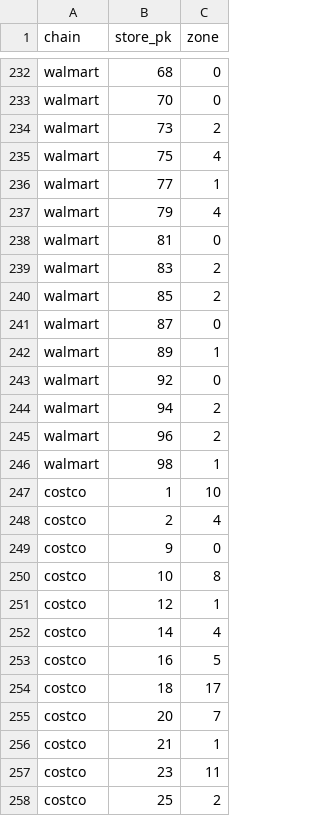
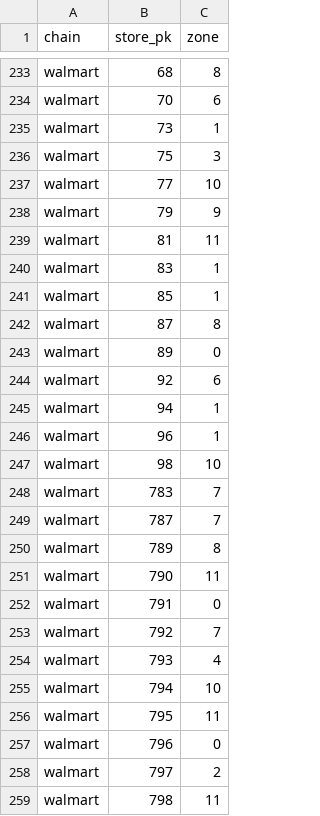
Before and after one commit to Lotion-3/groceryStatistics, a CSV file: tables/module_e_store_zones.csv, drawn as a sheet; only a part is shown, gaps mark what is left out; the shorter side is filled out with more unchanged rows; addresses are those after the commit; the diff covers the shown part only; the diff names each change by its address in the sheet, - before the commit and + after, or states it on an @@ line.

Commit message:
Walmart at 83 stores: still no replicable zones (gradient confirmed); coverage table updated

```diff
--- a/tables/module_e_store_zones.csv
+++ b/tables/module_e_store_zones.csv
-C233 (zone): 0
+C233 (zone): 8
-C234 (zone): 0
+C234 (zone): 6
-C235 (zone): 2
+C235 (zone): 1
-C236 (zone): 4
+C236 (zone): 3
-C237 (zone): 1
+C237 (zone): 10
-C238 (zone): 4
+C238 (zone): 9
-C239 (zone): 0
+C239 (zone): 11
-C240:C241 (zone): 2
+C240:C241 (zone): 1
-C242 (zone): 0
+C242 (zone): 8
-C243 (zone): 1
+C243 (zone): 0
-C244 (zone): 0
+C244 (zone): 6
-C245:C246 (zone): 2
+C245:C246 (zone): 1
-C247 (zone): 1
+C247 (zone): 10
+row 248: walmart | 783 | 7
+row 249: walmart | 787 | 7
+row 250: walmart | 789 | 8
+row 251: walmart | 790 | 11
+row 252: walmart | 791 | 0
+row 253: walmart | 792 | 7
+row 254: walmart | 793 | 4
+row 255: walmart | 794 | 10
+row 256: walmart | 795 | 11
+row 257: walmart | 796 | 0
+row 258: walmart | 797 | 2
+row 259: walmart | 798 | 11
```
Also changed, not shown: 30 added rows and 26 edited cells elsewhere in this file, tables/module_e_kroger_banners.csv, tables/module_e_urban_rural.csv, 18 other files.
